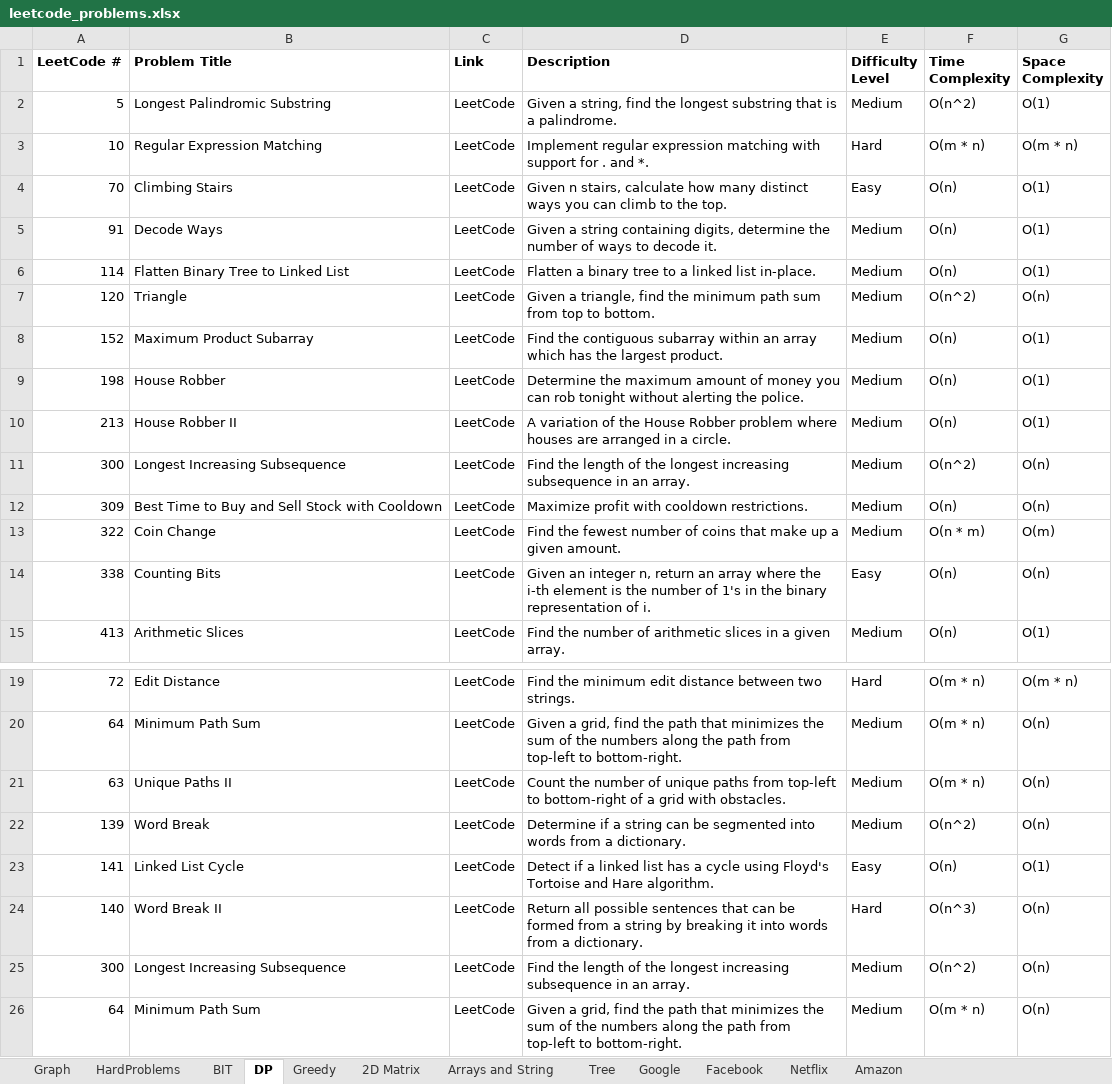
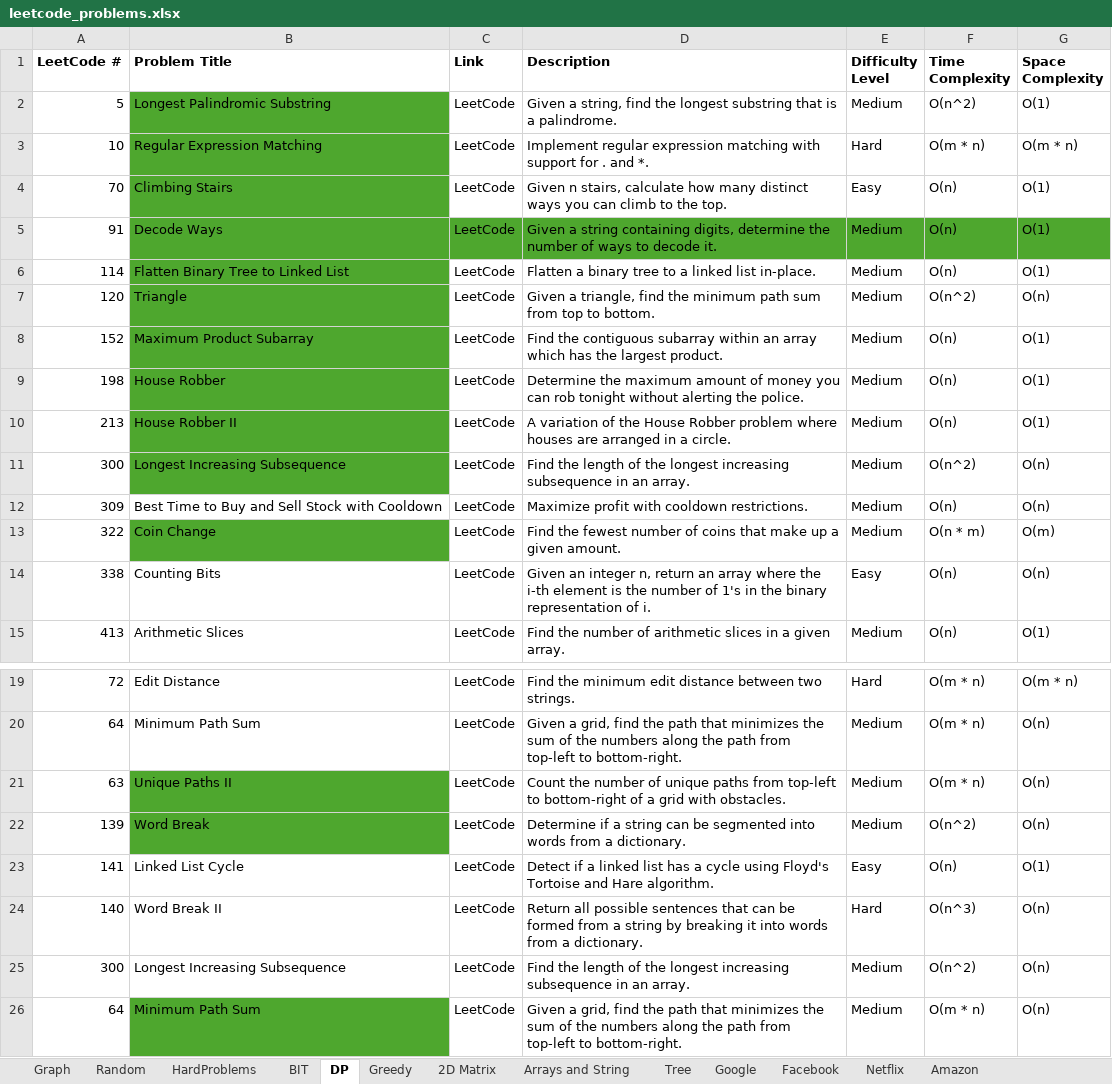
Before and after one commit to horaon76/leetcode, an Excel workbook: src/leetcode_problems.xlsx, sheet DP, drawn as a sheet; only a part is shown, gaps mark what is left out; values as stored, in another font and other column widths than the file's, no borders; the diff names each change by its address in the sheet, - before the commit and + after, or states it on an @@ line.

```diff
--- a/src/leetcode_problems.xlsx (sheet DP)
+++ b/src/leetcode_problems.xlsx (sheet DP)
+sheet tab: Random
-B2:B4 fill: none
+B2:B4 fill: #4EA72E
-B5:G5 fill: none
+B5:G5 fill: #4EA72E
-B6:B11 fill: none
+B6:B11 fill: #4EA72E
-B13 fill: none
+B13 fill: #4EA72E
-B21:B22 fill: none
+B21:B22 fill: #4EA72E
-B26 fill: none
+B26 fill: #4EA72E
```
Also changed, not shown: sheet Greedy, 11 other files.
